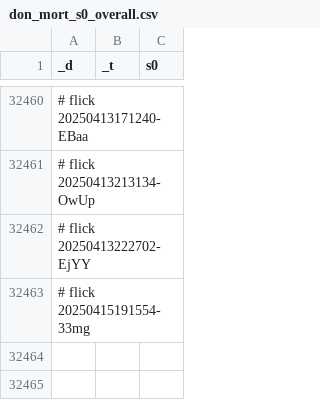
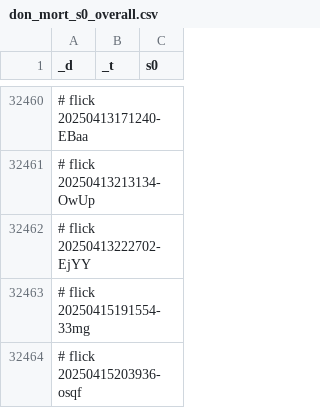
Before and after one commit to abikesa/shell-hologram, a CSV file: kitabo/ensi/ukubona/donorcase/test2/assets/csv/don_mort_s0_overall.csv, drawn as a sheet; only a part is shown, gaps mark what is left out; the diff names each change by its address in the sheet, - before the commit and + after, or states it on an @@ line.

Commit message:
kitabo/ensi/ukubona/donorcase/test2/assets/csv/don_mort_s0_overall.csv

```diff
--- a/kitabo/ensi/ukubona/donorcase/test2/assets/csv/don_mort_s0_overall.csv
+++ b/kitabo/ensi/ukubona/donorcase/test2/assets/csv/don_mort_s0_overall.csv
+row 32464: # flick 20250415203936-osqf
```
